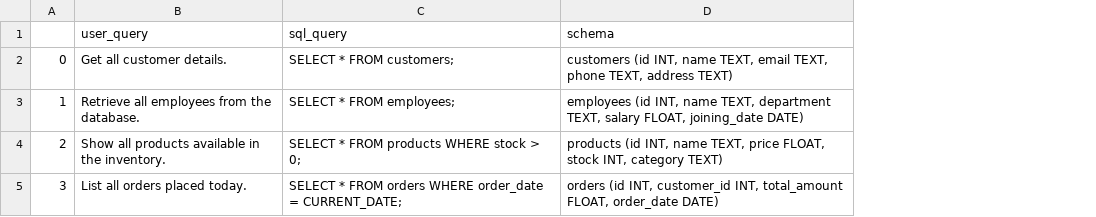
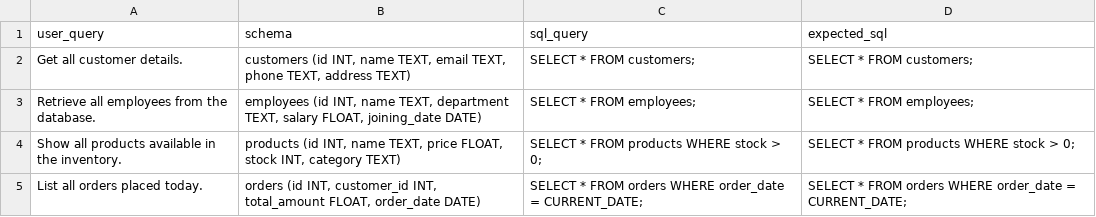
Before and after one commit to aman-prajapat/eziql, a CSV file: test_with_schema.csv, drawn as a sheet; only a part is shown; removed rows and columns are numbered as before the commit, all else as after; the diff covers the shown part only; the diff names each change by its address in the sheet, - before the commit and + after, or states it on an @@ line.

```diff
--- a/test_with_schema.csv
+++ b/test_with_schema.csv
-column A, rows 2-5: 0 | 1 | 2 | 3
+column B (schema), rows 2-5: customers (id INT, name TEXT, email TEXT, phone TEXT, address TEXT) | employees (id INT, name TEXT, department TEXT, salary FLOAT, joining_date DATE) | products (id INT, name TEXT, price FLOAT, stock INT, category TEXT) | orders (id INT, customer_id INT, total_amount FLOAT, order_date DATE)
-D1: schema
+D1: expected_sql
-D2 (expected_sql): customers (id INT, name TEXT, email TEXT, phone TEXT, address TEXT)
+D2 (expected_sql): SELECT * FROM customers;
-D3 (expected_sql): employees (id INT, name TEXT, department TEXT, salary FLOAT, joining_date DATE)
+D3 (expected_sql): SELECT * FROM employees;
-D4 (expected_sql): products (id INT, name TEXT, price FLOAT, stock INT, category TEXT)
+D4 (expected_sql): SELECT * FROM products WHERE stock > 0;
-D5 (expected_sql): orders (id INT, customer_id INT, total_amount FLOAT, order_date DATE)
+D5 (expected_sql): SELECT * FROM orders WHERE order_date = CURRENT_DATE;
```
Also changed, not shown: 16 edited cells elsewhere in this file, 2 other files.
